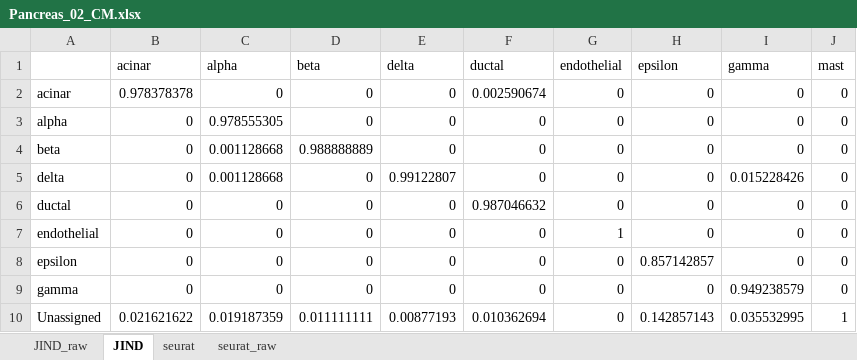
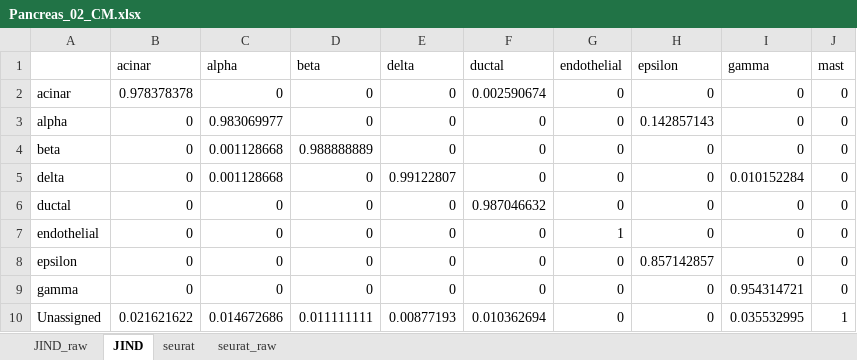
Before and after one commit to GuiSeSanz/JIND_DE, an Excel workbook: Plots/Pancreas_02_CM.xlsx, sheet JIND, drawn as a sheet; values as stored, in another font and other column widths than the file's, no borders; the diff names each change by its address in the sheet, - before the commit and + after, or states it on an @@ line.

```diff
--- a/Plots/Pancreas_02_CM.xlsx (sheet JIND)
+++ b/Plots/Pancreas_02_CM.xlsx (sheet JIND)
-C3 (alpha): 0.978555305
+C3 (alpha): 0.983069977
-H3 (epsilon): 0
+H3 (epsilon): 0.142857143
-I5 (gamma): 0.015228426
+I5 (gamma): 0.010152284
-I9 (gamma): 0.949238579
+I9 (gamma): 0.954314721
-C10 (alpha): 0.019187359
+C10 (alpha): 0.014672686
-H10 (epsilon): 0.142857143
+H10 (epsilon): 0
```
Also changed, not shown: sheet JIND_raw, Plots/HumanDatasetRandom_CM.xlsx, Plots/Mouse_atlas_CM.xlsx, 34 other files.
